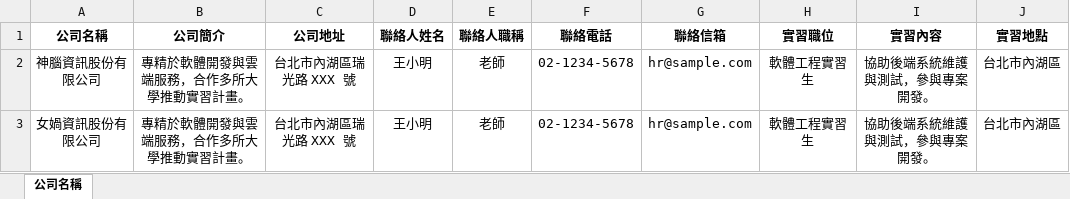
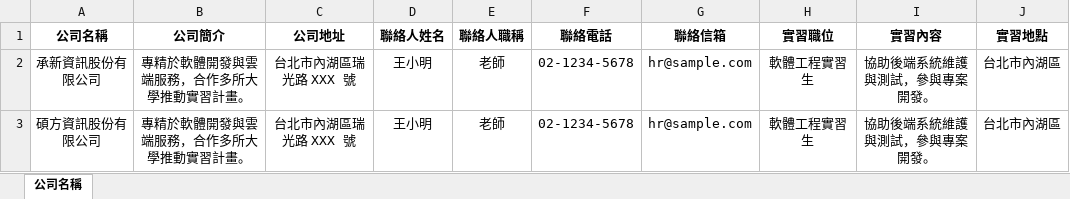
Before and after one commit to 110534206/good, an Excel workbook: frontend/static/examples/公司上傳.xlsx, sheet 公司名稱, drawn as a sheet; only a part is shown; values as stored, in another font and other column widths than the file's, no borders; the diff names each change by its address in the sheet, - before the commit and + after, or states it on an @@ line.

```diff
--- a/frontend/static/examples/公司上傳.xlsx (sheet 公司名稱)
+++ b/frontend/static/examples/公司上傳.xlsx (sheet 公司名稱)
-A2 (公司名稱): 神腦資訊股份有限公司
+A2 (公司名稱): 承新資訊股份有限公司
-A3 (公司名稱): 女媧資訊股份有限公司
+A3 (公司名稱): 碩方資訊股份有限公司
```
Also changed, not shown: frontend/static/examples/公司上傳範本.xlsx, 3 other files.
